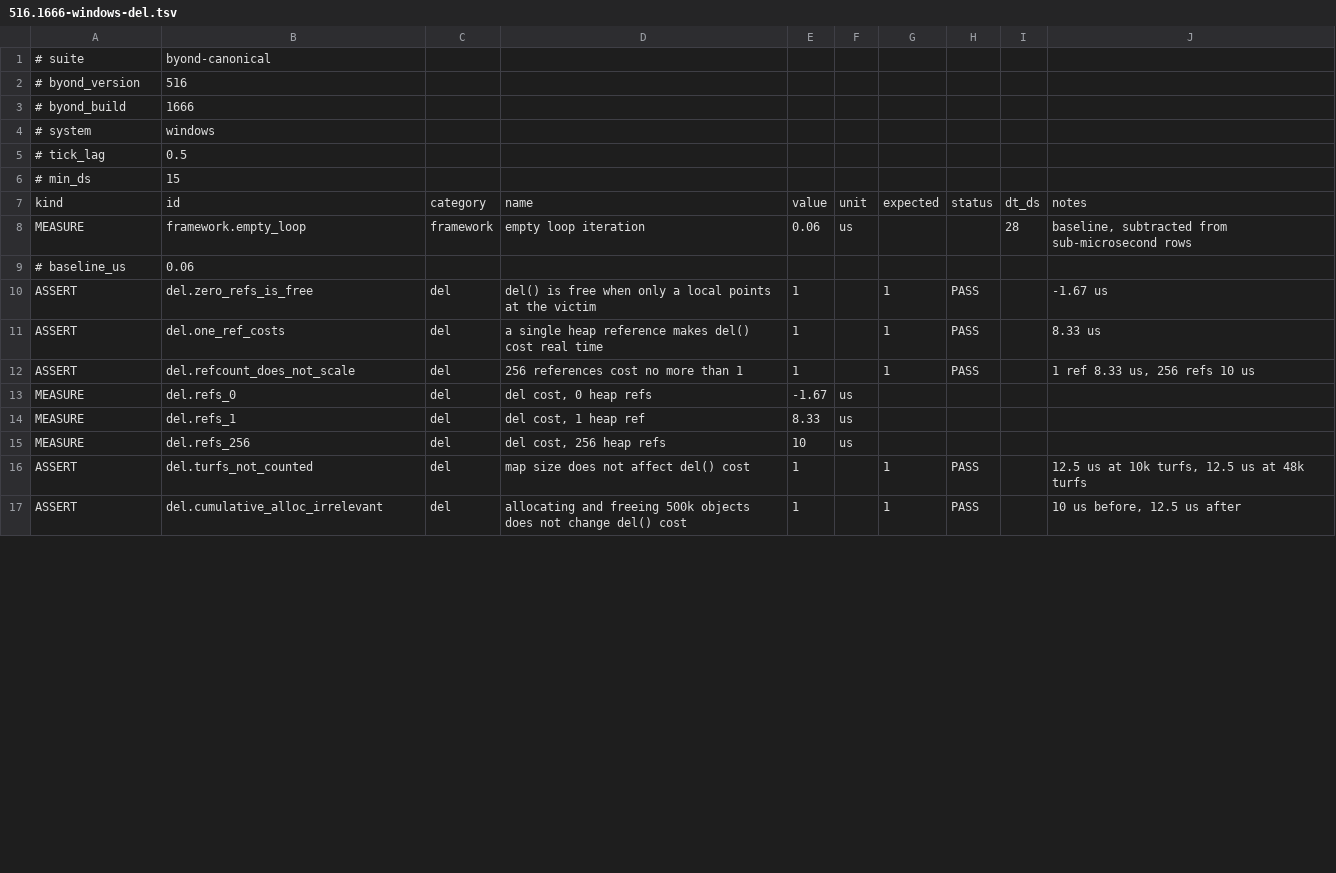
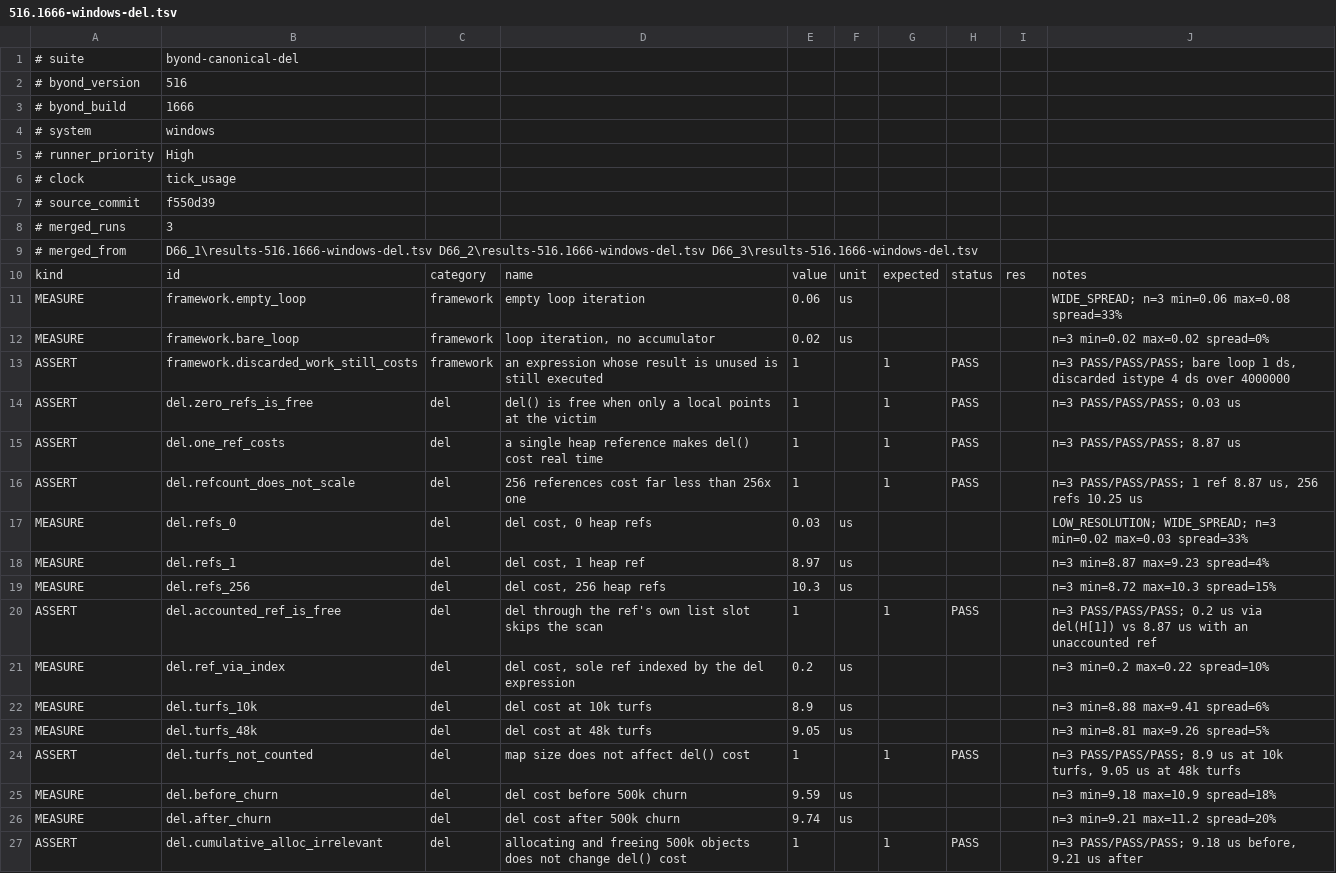
Before and after one commit to coldwires/dm-bench, a TSV file: results/516.1666-windows-del.tsv, drawn as a sheet; only a part is shown; the diff covers the shown part only.

Commit message:
Retake the Windows del baselines on the current source
The del pair was the last baseline in the tree predating the tick_usage
conversion. Three runs per build at High priority, all 10 passed 0 failed 0
unstable, merged as 516.1666-windows-del.tsv and its 1685 twin.

The first attempt was discarded because merge-runs refused it: the six runs
spanned a dirty tree and two commits, since documents were being edited
while they ran. The measured code was identical, every edit being a comment
or a file suite_del.dme does not include, but a stamp that reasons about
which edits mattered is worthless. Retaken on a clean tree at ffd2b72.

The figures moved enough to matter, on the same clock and the same build,
two days apart. Deletion at 300,000 live objects reads 2,564 us against the
previous 3,830, the residual 161 against 203, and the growth from 50,000 to
300,000 objects 27x against 40x.

Nothing changed but the hour. That is the ambient sensitivity of a
memory-bound scan, already recorded for this machine, and it is now visible
in the published record: section 2 states both coefficients and says plainly
that neither travels, including the one measured on the machine the page
takes its figures from.

Section 2's desktop cross-references follow, and one claim is dropped. The
residuals on the two machines were said to land at nearly the same absolute
figure, 197 against 203, which was called a coincidence worth not reading
into. On the retaken data they are 197 and 161, so there was no coincidence
to explain.

```diff
--- a/results/516.1666-windows-del.tsv
+++ b/results/516.1666-windows-del.tsv
@@ -1,2 +1,2 @@
-# suite	byond-canonical
+# suite	byond-canonical-del
 # byond_version	516
@@ -4,14 +4,24 @@
 # system	windows
-# tick_lag	0.5
-# min_ds	15
-kind	id	category	name	value	unit	expected	status	dt_ds	notes
-MEASURE	framework.empty_loop	framework	empty loop iteration	0.06	us			28	baseline, subtracted from sub-microsecond rows
-# baseline_us	0.06
-ASSERT	del.zero_refs_is_free	del	del() is free when only a local points at the victim	1		1	PASS		-1.67 us
-ASSERT	del.one_ref_costs	del	a single heap reference makes del() cost real time	1		1	PASS		8.33 us
-ASSERT	del.refcount_does_not_scale	del	256 references cost no more than 1	1		1	PASS		1 ref 8.33 us, 256 refs 10 us
-MEASURE	del.refs_0	del	del cost, 0 heap refs	-1.67	us				
-MEASURE	del.refs_1	del	del cost, 1 heap ref	8.33	us				
-MEASURE	del.refs_256	del	del cost, 256 heap refs	10	us				
-ASSERT	del.turfs_not_counted	del	map size does not affect del() cost	1		1	PASS		12.5 us at 10k turfs, 12.5 us at 48k turfs
-ASSERT	del.cumulative_alloc_irrelevant	del	allocating and freeing 500k objects does not change del() cost	1		1	PASS		10 us before, 12.5 us after
+# runner_priority	High
+# clock	tick_usage
+# source_commit	f550d39
+# merged_runs	3
+# merged_from	D66_1\results-516.1666-windows-del.tsv D66_2\results-516.1666-windows-del.tsv D66_3\results-516.1666-windows-del.tsv
+kind	id	category	name	value	unit	expected	status	res	notes
+MEASURE	framework.empty_loop	framework	empty loop iteration	0.06	us				WIDE_SPREAD; n=3 min=0.06 max=0.08 spread=33%
+MEASURE	framework.bare_loop	framework	loop iteration, no accumulator	0.02	us				n=3 min=0.02 max=0.02 spread=0%
+ASSERT	framework.discarded_work_still_costs	framework	an expression whose result is unused is still executed	1		1	PASS		n=3 PASS/PASS/PASS; bare loop 1 ds, discarded istype 4 ds over 4000000
+ASSERT	del.zero_refs_is_free	del	del() is free when only a local points at the victim	1		1	PASS		n=3 PASS/PASS/PASS; 0.03 us
+ASSERT	del.one_ref_costs	del	a single heap reference makes del() cost real time	1		1	PASS		n=3 PASS/PASS/PASS; 8.87 us
+ASSERT	del.refcount_does_not_scale	del	256 references cost far less than 256x one	1		1	PASS		n=3 PASS/PASS/PASS; 1 ref 8.87 us, 256 refs 10.25 us
+MEASURE	del.refs_0	del	del cost, 0 heap refs	0.03	us				LOW_RESOLUTION; WIDE_SPREAD; n=3 min=0.02 max=0.03 spread=33%
+MEASURE	del.refs_1	del	del cost, 1 heap ref	8.97	us				n=3 min=8.87 max=9.23 spread=4%
+MEASURE	del.refs_256	del	del cost, 256 heap refs	10.3	us				n=3 min=8.72 max=10.3 spread=15%
+ASSERT	del.accounted_ref_is_free	del	del through the ref's own list slot skips the scan	1		1	PASS		n=3 PASS/PASS/PASS; 0.2 us via del(H[1]) vs 8.87 us with an unaccounted ref
+MEASURE	del.ref_via_index	del	del cost, sole ref indexed by the del expression	0.2	us				n=3 min=0.2 max=0.22 spread=10%
+MEASURE	del.turfs_10k	del	del cost at 10k turfs	8.9	us				n=3 min=8.88 max=9.41 spread=6%
+MEASURE	del.turfs_48k	del	del cost at 48k turfs	9.05	us				n=3 min=8.81 max=9.26 spread=5%
+ASSERT	del.turfs_not_counted	del	map size does not affect del() cost	1		1	PASS		n=3 PASS/PASS/PASS; 8.9 us at 10k turfs, 9.05 us at 48k turfs
+MEASURE	del.before_churn	del	del cost before 500k churn	9.59	us				n=3 min=9.18 max=10.9 spread=18%
+MEASURE	del.after_churn	del	del cost after 500k churn	9.74	us				n=3 min=9.21 max=11.2 spread=20%
+ASSERT	del.cumulative_alloc_irrelevant	del	allocating and freeing 500k objects does not change del() cost	1		1	PASS		n=3 PASS/PASS/PASS; 9.18 us before, 9.21 us after
```
Also changed, not shown: 4 added rows, 1 removed row and 14 edited cells elsewhere in this file, 2 other files.
